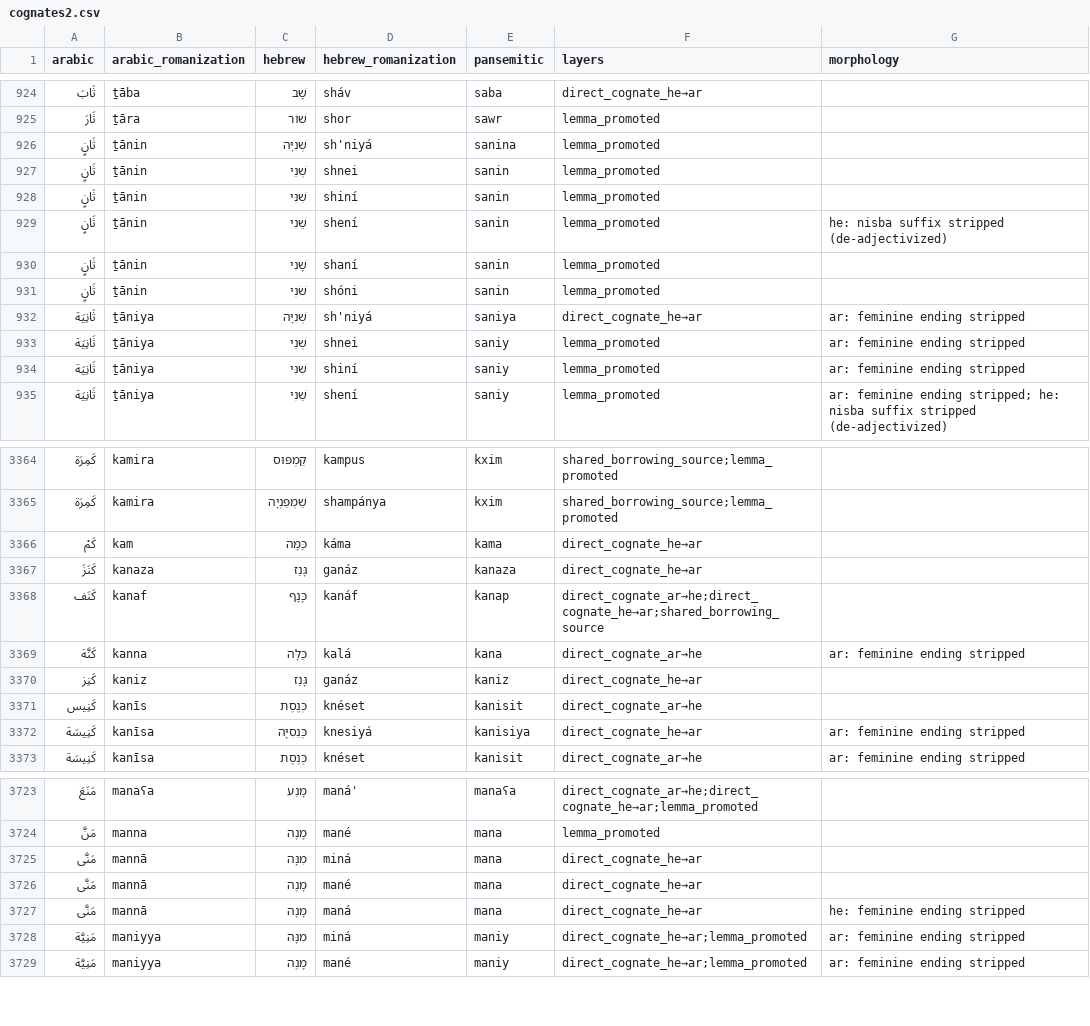
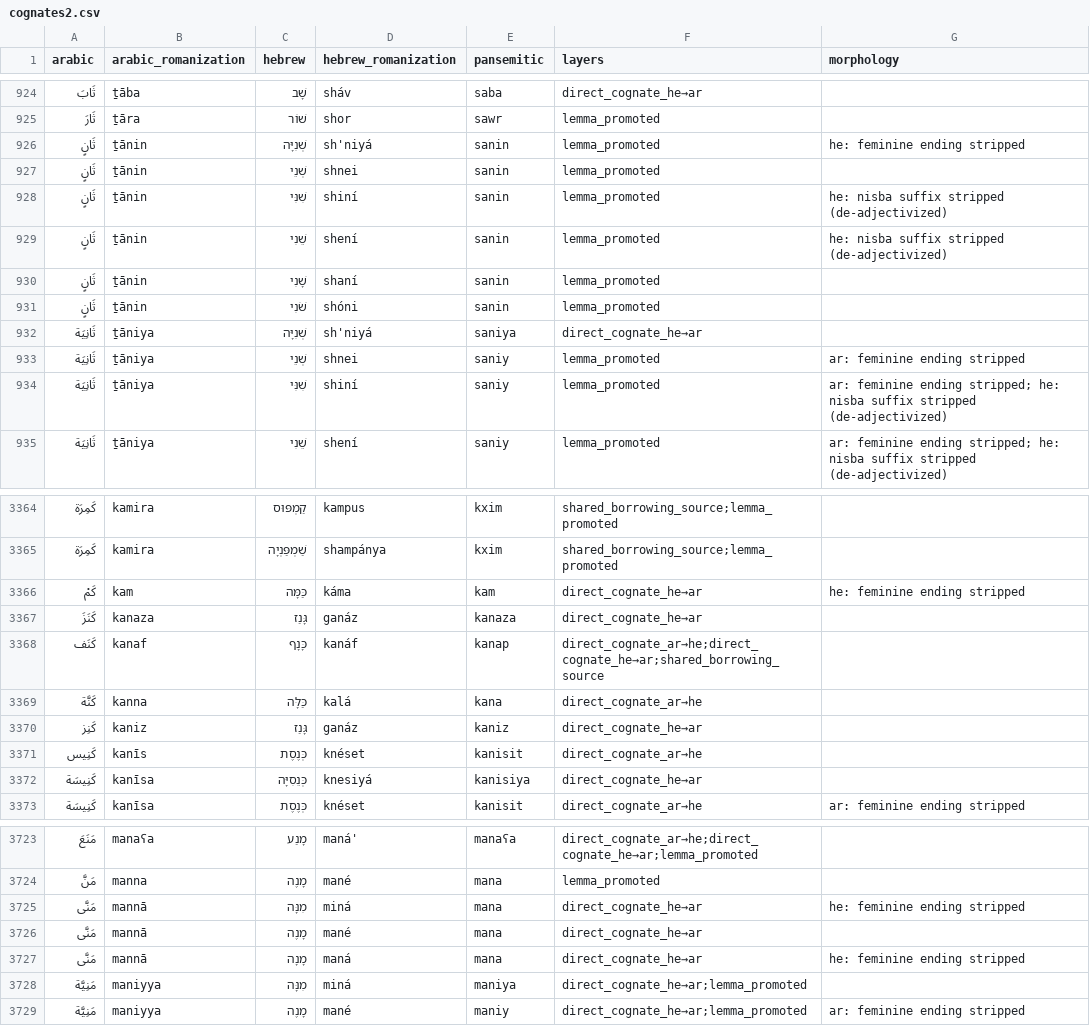
Before and after one commit to pimpale/pansemitic-lexicon, a CSV file: cognates2.csv, drawn as a sheet; only a part is shown, gaps mark what is left out; the diff covers the shown part only.

```diff
--- a/cognates2.csv
+++ b/cognates2.csv
@@ -925,5 +925,5 @@ arabic,arabic_romanization,hebrew,hebrew_romanization,pansemitic,layers,morpholo
 ثَارَ,ṯāra,שׁוֹר,shor,sawr,lemma_promoted,
-ثَانٍ,ṯānin,שְׁנִיָּה,sh'niyá,sanina,lemma_promoted,
+ثَانٍ,ṯānin,שְׁנִיָּה,sh'niyá,sanin,lemma_promoted,he: feminine ending stripped
 ثَانٍ,ṯānin,שְׁנֵי,shnei,sanin,lemma_promoted,
-ثَانٍ,ṯānin,שִׁנִּי,shiní,sanin,lemma_promoted,
+ثَانٍ,ṯānin,שִׁנִּי,shiní,sanin,lemma_promoted,he: nisba suffix stripped (de-adjectivized)
 ثَانٍ,ṯānin,שֵׁנִי,shení,sanin,lemma_promoted,he: nisba suffix stripped (de-adjectivized)
@@ -931,5 +931,5 @@ arabic,arabic_romanization,hebrew,hebrew_romanization,pansemitic,layers,morpholo
 ثَانٍ,ṯānin,שֹׁנִי,shóni,sanin,lemma_promoted,
-ثَانِيَة,ṯāniya,שְׁנִיָּה,sh'niyá,saniya,direct_cognate_he→ar,ar: feminine ending stripped
+ثَانِيَة,ṯāniya,שְׁנִיָּה,sh'niyá,saniya,direct_cognate_he→ar,
 ثَانِيَة,ṯāniya,שְׁנֵי,shnei,saniy,lemma_promoted,ar: feminine ending stripped
-ثَانِيَة,ṯāniya,שִׁנִּי,shiní,saniy,lemma_promoted,ar: feminine ending stripped
+ثَانِيَة,ṯāniya,שִׁנִּי,shiní,saniy,lemma_promoted,ar: feminine ending stripped; he: nisba suffix stripped (de-adjectivized)
 ثَانِيَة,ṯāniya,שֵׁנִי,shení,saniy,lemma_promoted,ar: feminine ending stripped; he: nisba suffix stripped (de-adjectivized)
@@ -3365,9 +3365,9 @@ arabic,arabic_romanization,hebrew,hebrew_romanization,pansemitic,layers,morpholo
 كَمِرَة,kamira,שַׁמְפַּנְיָה,shampánya,kxim,shared_borrowing_source;lemma_promoted,
-كَمْ,kam,כַּמָּה,káma,kama,direct_cognate_he→ar,
+كَمْ,kam,כַּמָּה,káma,kam,direct_cognate_he→ar,he: feminine ending stripped
 كَنَزَ,kanaza,גָּנַז,ganáz,kanaza,direct_cognate_he→ar,
 كَنَف,kanaf,כָּנָף,kanáf,kanap,direct_cognate_ar→he;direct_cognate_he→ar;shared_borrowing_source,
-كَنَّة,kanna,כַּלָּה,kalá,kana,direct_cognate_ar→he,ar: feminine ending stripped
+كَنَّة,kanna,כַּלָּה,kalá,kana,direct_cognate_ar→he,
 كَنِز,kaniz,גָּנַז,ganáz,kaniz,direct_cognate_he→ar,
 كَنِيس,kanīs,כְּנֶסֶת,knéset,kanisit,direct_cognate_ar→he,
-كَنِيسَة,kanīsa,כְּנֵסִיָּה,knesiyá,kanisiya,direct_cognate_he→ar,ar: feminine ending stripped
+كَنِيسَة,kanīsa,כְּנֵסִיָּה,knesiyá,kanisiya,direct_cognate_he→ar,
 كَنِيسَة,kanīsa,כְּנֶסֶת,knéset,kanisit,direct_cognate_ar→he,ar: feminine ending stripped
@@ -3724,6 +3724,6 @@ arabic,arabic_romanization,hebrew,hebrew_romanization,pansemitic,layers,morpholo
 مَنَّ,manna,מָנֶה,mané,mana,lemma_promoted,
-مَنَّى,mannā,מִנָּה,miná,mana,direct_cognate_he→ar,
+مَنَّى,mannā,מִנָּה,miná,mana,direct_cognate_he→ar,he: feminine ending stripped
 مَنَّى,mannā,מָנֶה,mané,mana,direct_cognate_he→ar,
 مَنَّى,mannā,מָנָה,maná,mana,direct_cognate_he→ar,he: feminine ending stripped
-مَنِيَّة,maniyya,מִנָּה,miná,maniy,direct_cognate_he→ar;lemma_promoted,ar: feminine ending stripped
+مَنِيَّة,maniyya,מִנָּה,miná,maniya,direct_cognate_he→ar;lemma_promoted,
 مَنِيَّة,maniyya,מָנֶה,mané,maniy,direct_cognate_he→ar;lemma_promoted,ar: feminine ending stripped
```
Also changed, not shown: 71 edited cells elsewhere in this file, cognates_good.csv, 4 other files.
